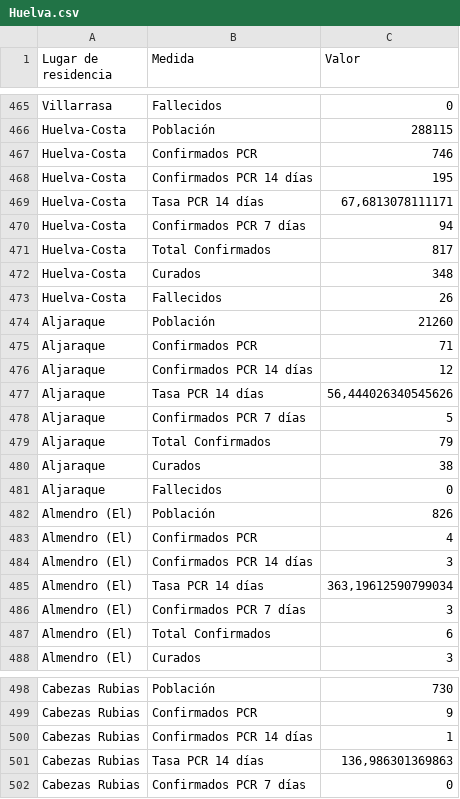
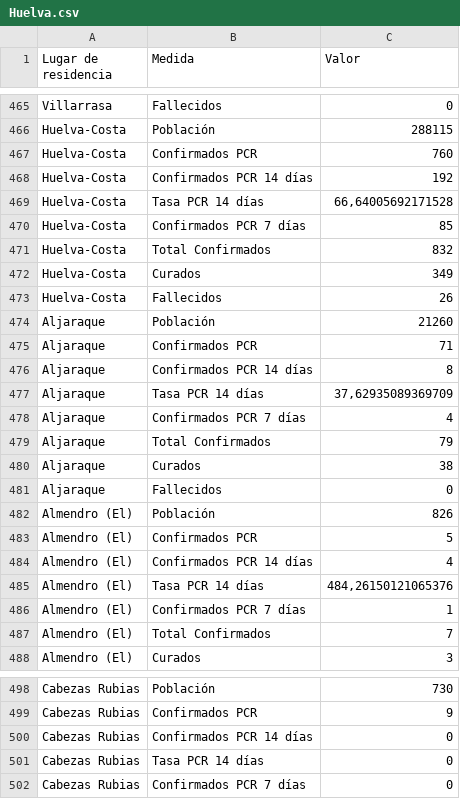
Before and after one commit to Pakillo/COVID19-Andalucia, a CSV file: datos/municipios.dia/Huelva.csv, drawn as a sheet; only a part is shown, gaps mark what is left out; the diff covers the shown part only.

```diff
--- a/datos/municipios.dia/Huelva.csv
+++ b/datos/municipios.dia/Huelva.csv
@@ -466,8 +466,8 @@ Villarrasa;Fallecidos;0;
 Huelva-Costa;Población;288115;
-Huelva-Costa;Confirmados PCR;746;
-Huelva-Costa;Confirmados PCR 14 días;195;
-Huelva-Costa;Tasa PCR 14 días;67,6813078111171;
-Huelva-Costa;Confirmados PCR 7 días;94;
-Huelva-Costa;Total Confirmados ;817;
-Huelva-Costa;Curados;348;
+Huelva-Costa;Confirmados PCR;760;
+Huelva-Costa;Confirmados PCR 14 días;192;
+Huelva-Costa;Tasa PCR 14 días;66,64005692171528;
+Huelva-Costa;Confirmados PCR 7 días;85;
+Huelva-Costa;Total Confirmados ;832;
+Huelva-Costa;Curados;349;
 Huelva-Costa;Fallecidos;26;
@@ -475,5 +475,5 @@ Aljaraque;Población;21260;
 Aljaraque;Confirmados PCR;71;
-Aljaraque;Confirmados PCR 14 días;12;
-Aljaraque;Tasa PCR 14 días;56,444026340545626;
-Aljaraque;Confirmados PCR 7 días;5;
+Aljaraque;Confirmados PCR 14 días;8;
+Aljaraque;Tasa PCR 14 días;37,62935089369709;
+Aljaraque;Confirmados PCR 7 días;4;
 Aljaraque;Total Confirmados ;79;
@@ -482,7 +482,7 @@ Aljaraque;Fallecidos;0;
 Almendro (El);Población;826;
-Almendro (El);Confirmados PCR;4;
-Almendro (El);Confirmados PCR 14 días;3;
-Almendro (El);Tasa PCR 14 días;363,19612590799034;
-Almendro (El);Confirmados PCR 7 días;3;
-Almendro (El);Total Confirmados ;6;
+Almendro (El);Confirmados PCR;5;
+Almendro (El);Confirmados PCR 14 días;4;
+Almendro (El);Tasa PCR 14 días;484,26150121065376;
+Almendro (El);Confirmados PCR 7 días;1;
+Almendro (El);Total Confirmados ;7;
 Almendro (El);Curados;3;
@@ -499,4 +499,4 @@ Cabezas Rubias;Población;730;
 Cabezas Rubias;Confirmados PCR;9;
-Cabezas Rubias;Confirmados PCR 14 días;1;
-Cabezas Rubias;Tasa PCR 14 días;136,986301369863;
+Cabezas Rubias;Confirmados PCR 14 días;0;
+Cabezas Rubias;Tasa PCR 14 días;0;
 Cabezas Rubias;Confirmados PCR 7 días;0;
```
Also changed, not shown: 97 edited cells elsewhere in this file, datos/municipios.dia/Almeria.csv, datos/municipios.dia/Cordoba.csv, 6 other files.
